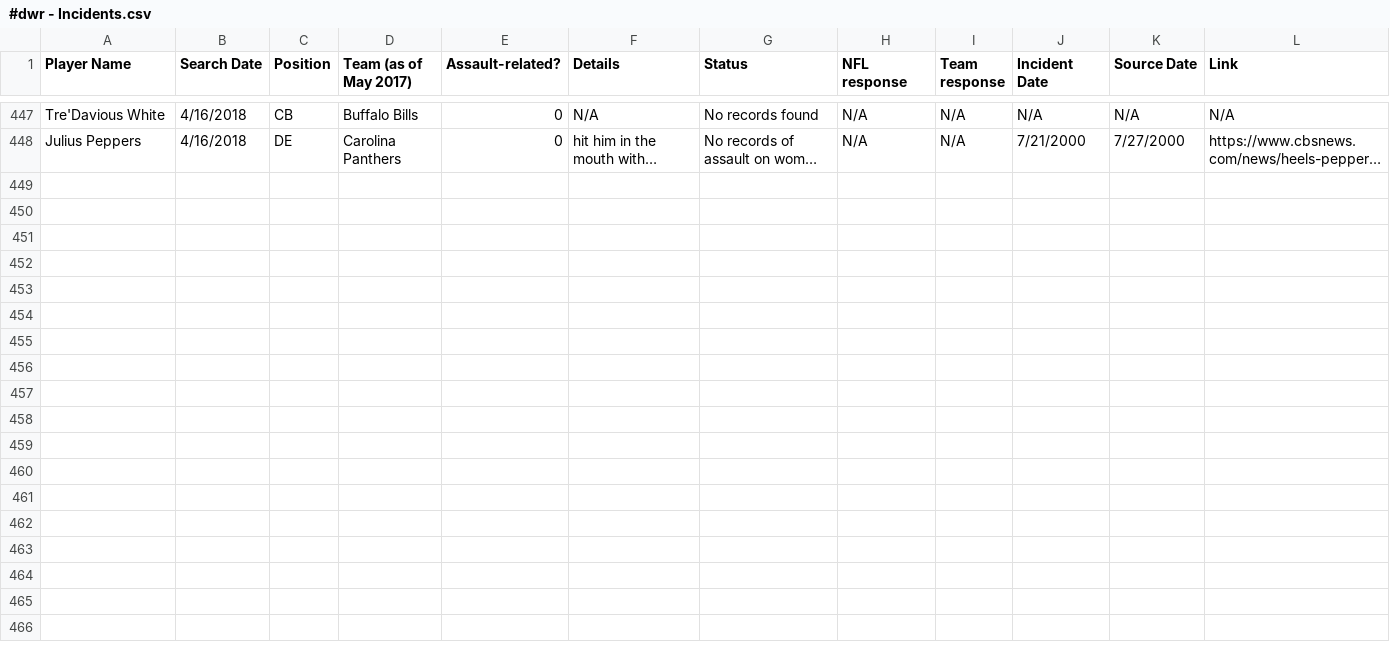
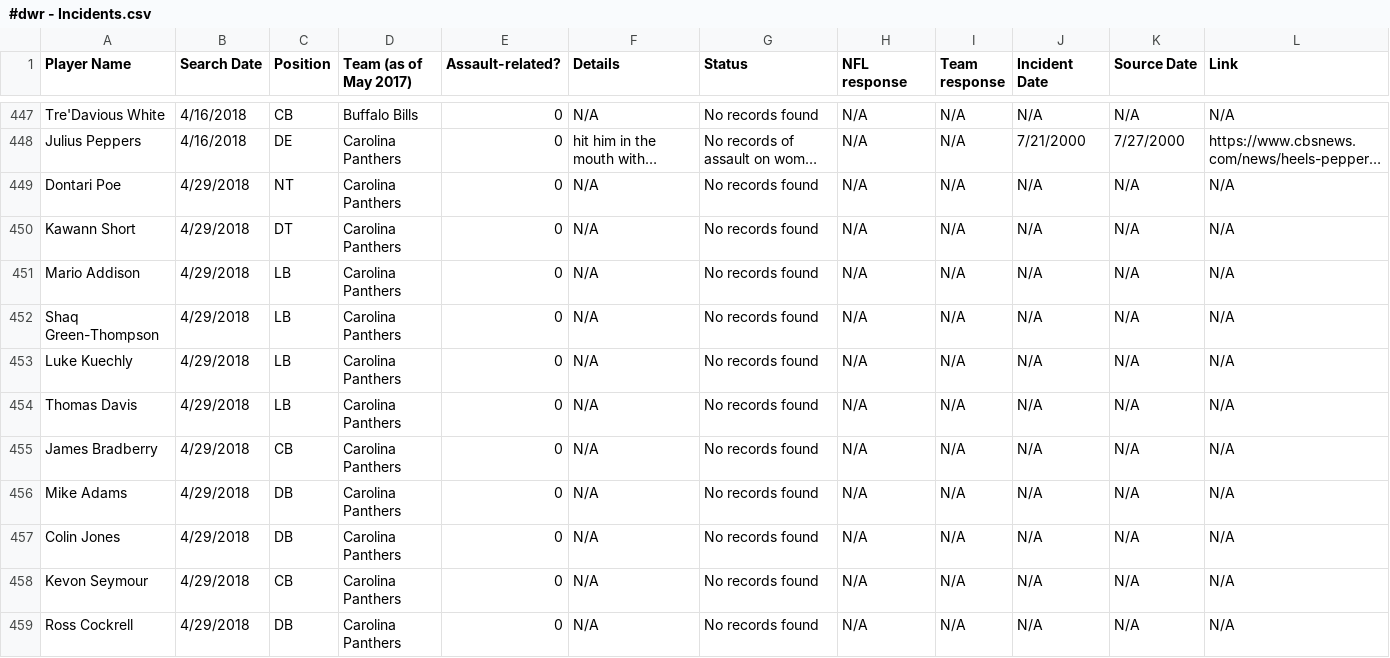
Before and after one commit to conservasian/draftwithrespectRepo, a CSV file: #dwr - Incidents.csv, drawn as a sheet; only a part is shown, gaps mark what is left out; long unchanged cells end in …; the diff names each change by its address in the sheet, - before the commit and + after, or states it on an @@ line.

Commit message:
nfl draft 2018, carolina panthers defense

```diff
--- a/#dwr - Incidents.csv
+++ b/#dwr - Incidents.csv
+row 449: Dontari Poe | 4/29/2018 | NT | Carolina Panthers | 0 | N/A | No records found | N/A | N/A | N/A | N/A | N/A
+row 450: Kawann Short | 4/29/2018 | DT | Carolina Panthers | 0 | N/A | No records found | N/A | N/A | N/A | N/A | N/A
+row 451: Mario Addison | 4/29/2018 | LB | Carolina Panthers | 0 | N/A | No records found | N/A | N/A | N/A | N/A | N/A
+row 452: Shaq Green-Thompson | 4/29/2018 | LB | Carolina Panthers | 0 | N/A | No records found | N/A | N/A | N/A | N/A | N/A
+row 453: Luke Kuechly | 4/29/2018 | LB | Carolina Panthers | 0 | N/A | No records found | N/A | N/A | N/A | N/A | N/A
+row 454: Thomas Davis | 4/29/2018 | LB | Carolina Panthers | 0 | N/A | No records found | N/A | N/A | N/A | N/A | N/A
+row 455: James Bradberry | 4/29/2018 | CB | Carolina Panthers | 0 | N/A | No records found | N/A | N/A | N/A | N/A | N/A
+row 456: Mike Adams | 4/29/2018 | DB | Carolina Panthers | 0 | N/A | No records found | N/A | N/A | N/A | N/A | N/A
+row 457: Colin Jones | 4/29/2018 | DB | Carolina Panthers | 0 | N/A | No records found | N/A | N/A | N/A | N/A | N/A
+row 458: Kevon Seymour | 4/29/2018 | CB | Carolina Panthers | 0 | N/A | No records found | N/A | N/A | N/A | N/A | N/A
+row 459: Ross Cockrell | 4/29/2018 | DB | Carolina Panthers | 0 | N/A | No records found | N/A | N/A | N/A | N/A | N/A
```
Also changed, not shown: 6 other files.
